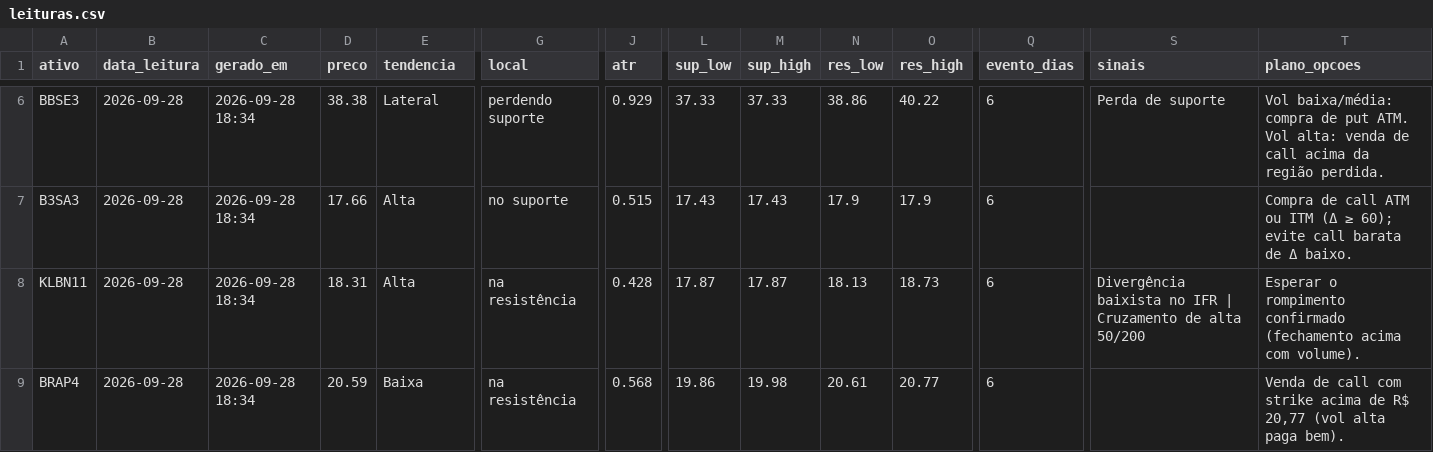
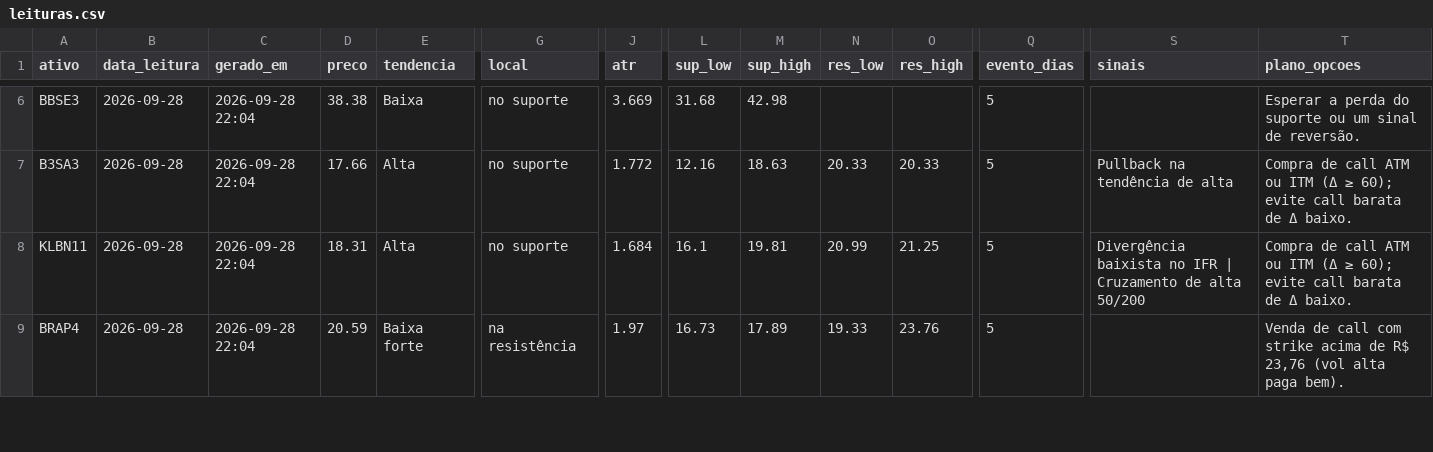
Before and after one commit to DCS1986/PAINEL-ARBITRAGEM, a CSV file: radar_tecnico/radar/leituras.csv, drawn as a sheet; only a part is shown, gaps mark what is left out; the diff covers the shown part only; the diff names each change by its address in the sheet, - before the commit and + after, or states it on an @@ line.

```diff
--- a/radar_tecnico/radar/leituras.csv
+++ b/radar_tecnico/radar/leituras.csv
-C6:C9 (gerado_em): 2026-09-28 18:34
+C6:C9 (gerado_em): 2026-09-28 22:04
-E6 (tendencia): Lateral
+E6 (tendencia): Baixa
-G6 (local): perdendo suporte
+G6 (local): no suporte
-J6 (atr): 0.929
+J6 (atr): 3.669
-L6 (sup_low): 37.33
+L6 (sup_low): 31.68
-M6 (sup_high): 37.33
+M6 (sup_high): 42.98
-N6 (res_low): 38.86
+N6 (res_low): (empty)
-O6 (res_high): 40.22
+O6 (res_high): (empty)
-Q6:Q9 (evento_dias): 6
+Q6:Q9 (evento_dias): 5
-S6 (sinais): Perda de suporte
+S6 (sinais): (empty)
-T6 (plano_opcoes): Vol baixa/média: compra de put ATM. Vol alta: venda de call acima da região perdida.
+T6 (plano_opcoes): Esperar a perda do suporte ou um sinal de reversão.
-J7 (atr): 0.515
+J7 (atr): 1.772
-L7 (sup_low): 17.43
+L7 (sup_low): 12.16
-M7 (sup_high): 17.43
+M7 (sup_high): 18.63
-N7 (res_low): 17.9
+N7 (res_low): 20.33
-O7 (res_high): 17.9
+O7 (res_high): 20.33
-S7 (sinais): (empty)
+S7 (sinais): Pullback na tendência de alta
-G8 (local): na resistência
+G8 (local): no suporte
-J8 (atr): 0.428
+J8 (atr): 1.684
-L8 (sup_low): 17.87
+L8 (sup_low): 16.1
-M8 (sup_high): 17.87
+M8 (sup_high): 19.81
-N8 (res_low): 18.13
+N8 (res_low): 20.99
-O8 (res_high): 18.73
+O8 (res_high): 21.25
-T8 (plano_opcoes): Esperar o rompimento confirmado (fechamento acima com volume).
+T8 (plano_opcoes): Compra de call ATM ou ITM (Δ ≥ 60); evite call barata de Δ baixo.
-E9 (tendencia): Baixa
+E9 (tendencia): Baixa forte
-J9 (atr): 0.568
+J9 (atr): 1.97
-L9 (sup_low): 19.86
+L9 (sup_low): 16.73
-M9 (sup_high): 19.98
+M9 (sup_high): 17.89
-N9 (res_low): 20.61
+N9 (res_low): 19.33
-O9 (res_high): 20.77
+O9 (res_high): 23.76
-T9 (plano_opcoes): …de R$ 20,77 (vol alta…
+T9 (plano_opcoes): …de R$ 23,76 (vol alta…
```
Also changed, not shown: 93 edited cells elsewhere in this file, radar_tecnico/radar/sugestoes.csv.
